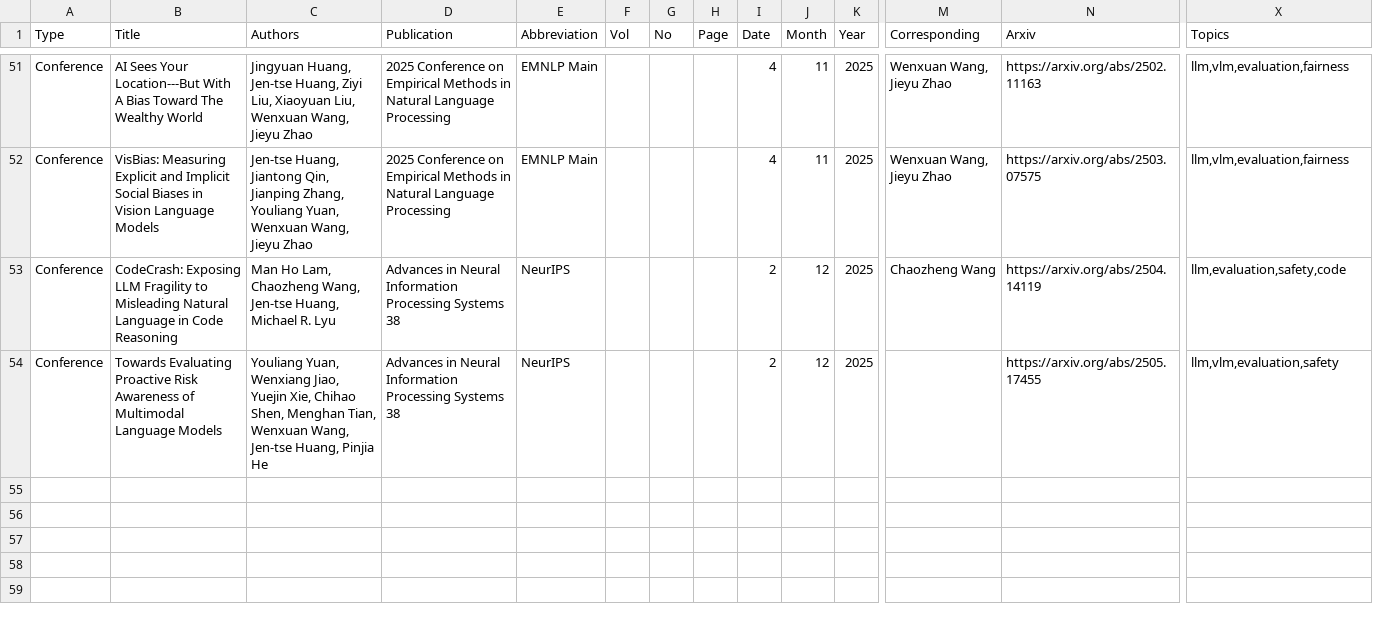
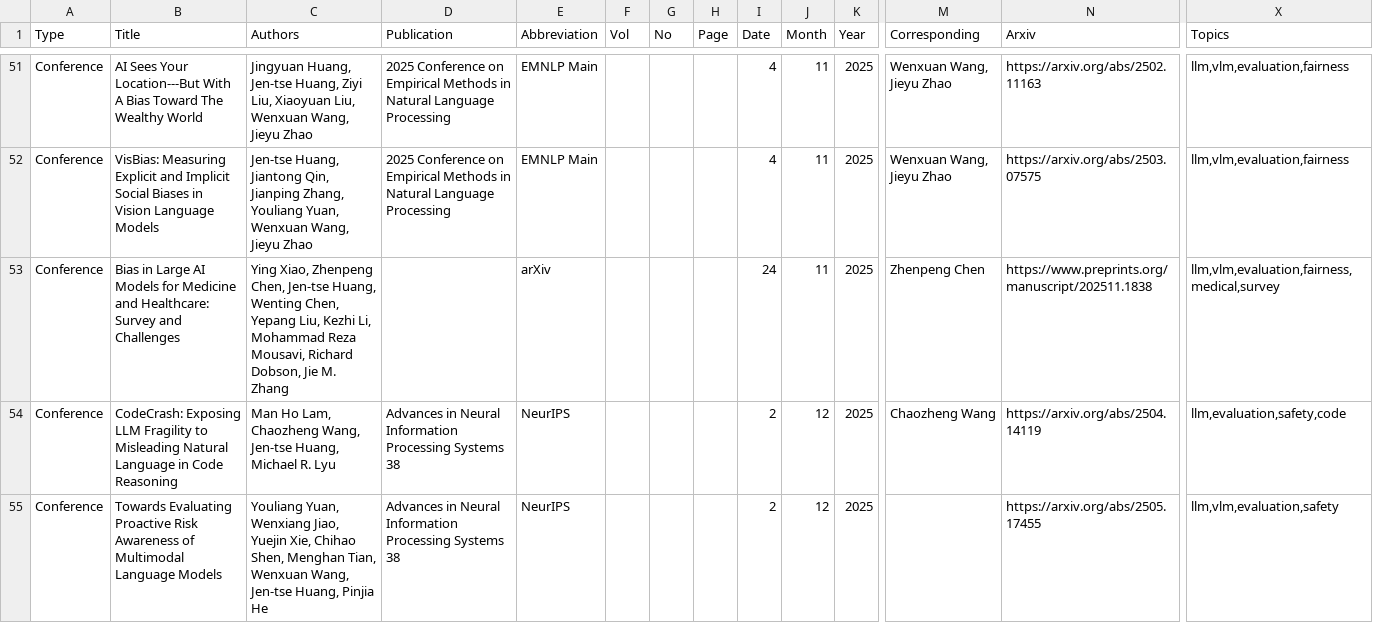
Before and after one commit to penguinnnnn/penguinnnnn.github.io, a CSV file: data/publication.csv, drawn as a sheet; only a part is shown, gaps mark what is left out; rows hold the shown columns only; the diff names each change by its address in the sheet, - before the commit and + after, or states it on an @@ line.

```diff
--- a/data/publication.csv
+++ b/data/publication.csv
+row 53: Conference | Bias in Large AI Models for Medicine and Healthcare: Survey and Challenges | Ying Xiao, Zhenpeng Chen, Jen-tse Huang, Wenting Chen, Yepang Liu, Kezhi Li, Mohammad Reza Mousavi, Richard Dobson, Jie M. Zhang |  | arXiv |  |  |  | 24 | 11 | 2025 | Zhenpeng Chen | https://www.preprints.org/manuscript/202511.1838 | llm,vlm,evaluation,fairness,medical,survey
```
Also changed, not shown: 6 other files.
